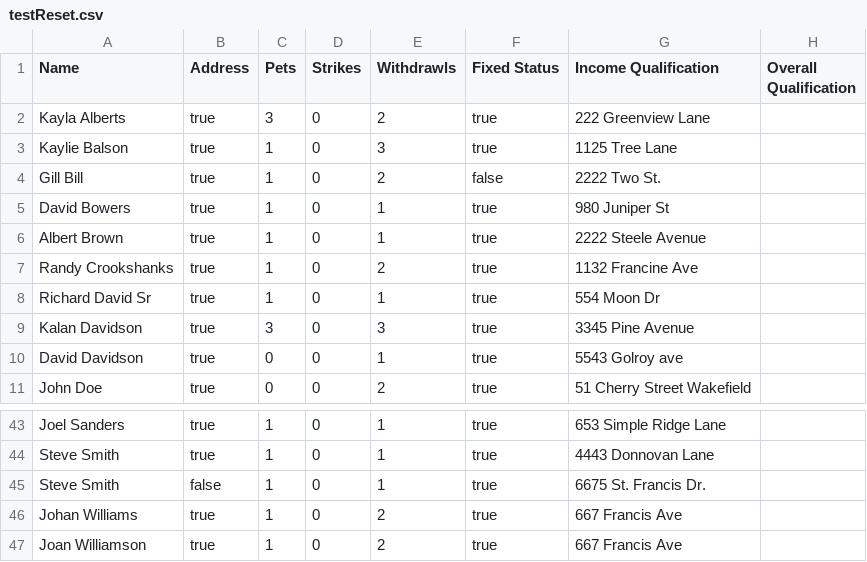
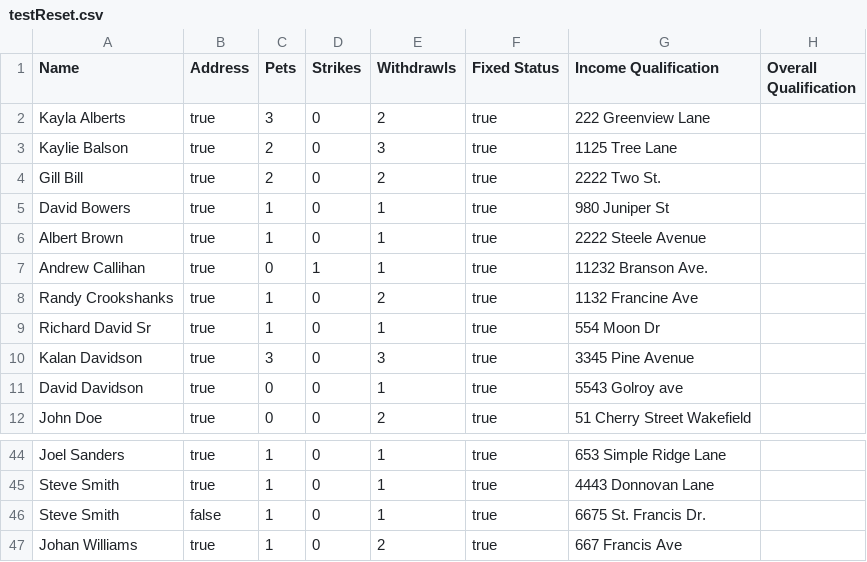
Before and after one commit to swillNMSU/NullPointers, a CSV file: src/testReset.csv, drawn as a sheet; only a part is shown, gaps mark what is left out.

```diff
--- a/src/testReset.csv
+++ b/src/testReset.csv
@@ -2,6 +2,7 @@ Name,Address,Pets,Strikes,Withdrawls,Fixed Status,Income Qualification,Overall Q
 Kayla Alberts,true,3,0,2,true,222 Greenview Lane
-Kaylie Balson,true,1,0,3,true,1125 Tree Lane
-Gill Bill,true,1,0,2,false,2222 Two St.
+Kaylie Balson,true,2,0,3,true,1125 Tree Lane
+Gill Bill,true,2,0,2,true,2222 Two St.
 David Bowers,true,1,0,1,true,980 Juniper St
 Albert Brown,true,1,0,1,true,2222 Steele Avenue
+Andrew Callihan,true,0,1,1,true,11232 Branson Ave.
 Randy Crookshanks,true,1,0,2,true,1132 Francine Ave
@@ -46,2 +47 @@ Steve Smith,false,1,0,1,true,6675 St. Francis Dr.
 Johan Williams,true,1,0,2,true,667 Francis Ave
-Joan Williamson,true,1,0,2,true,667 Francis Ave
```
Also changed, not shown: 1 other file.
